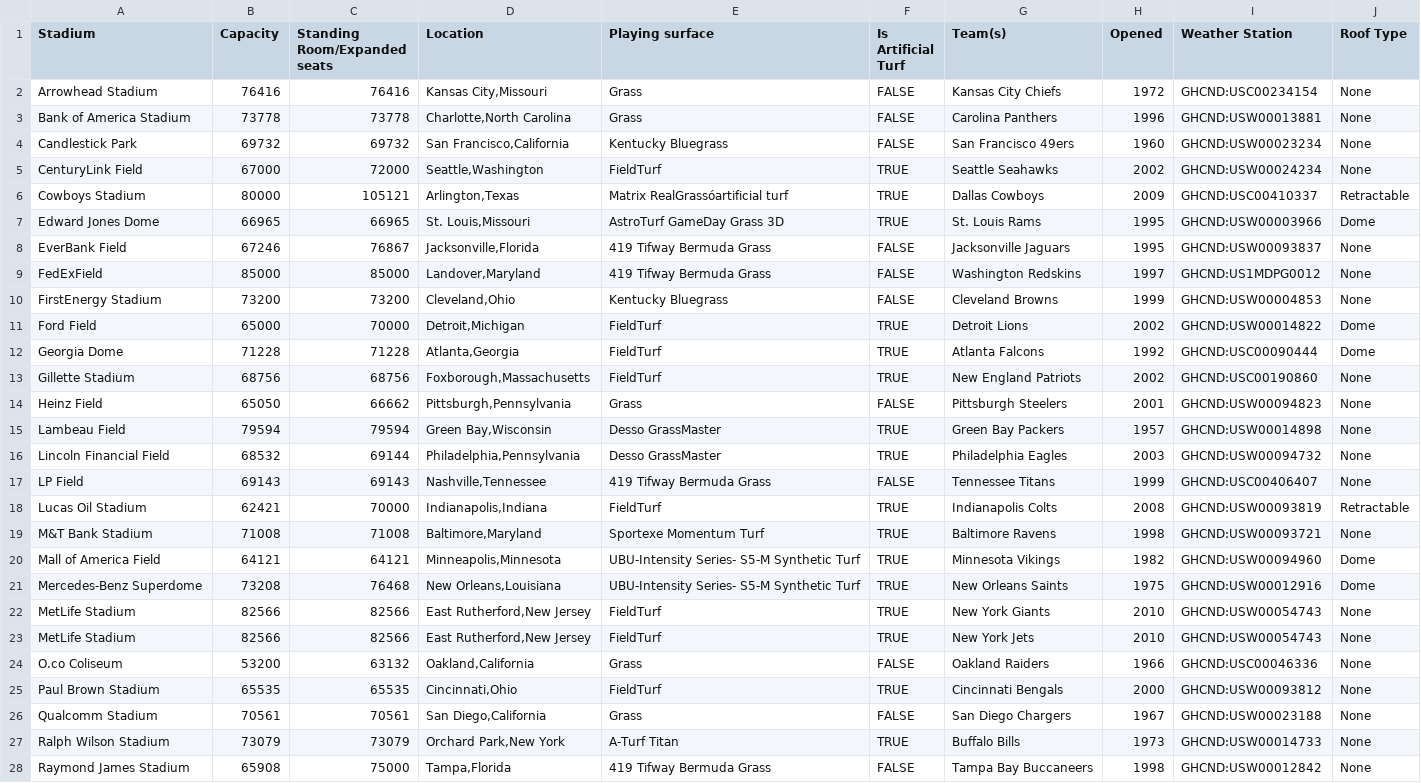
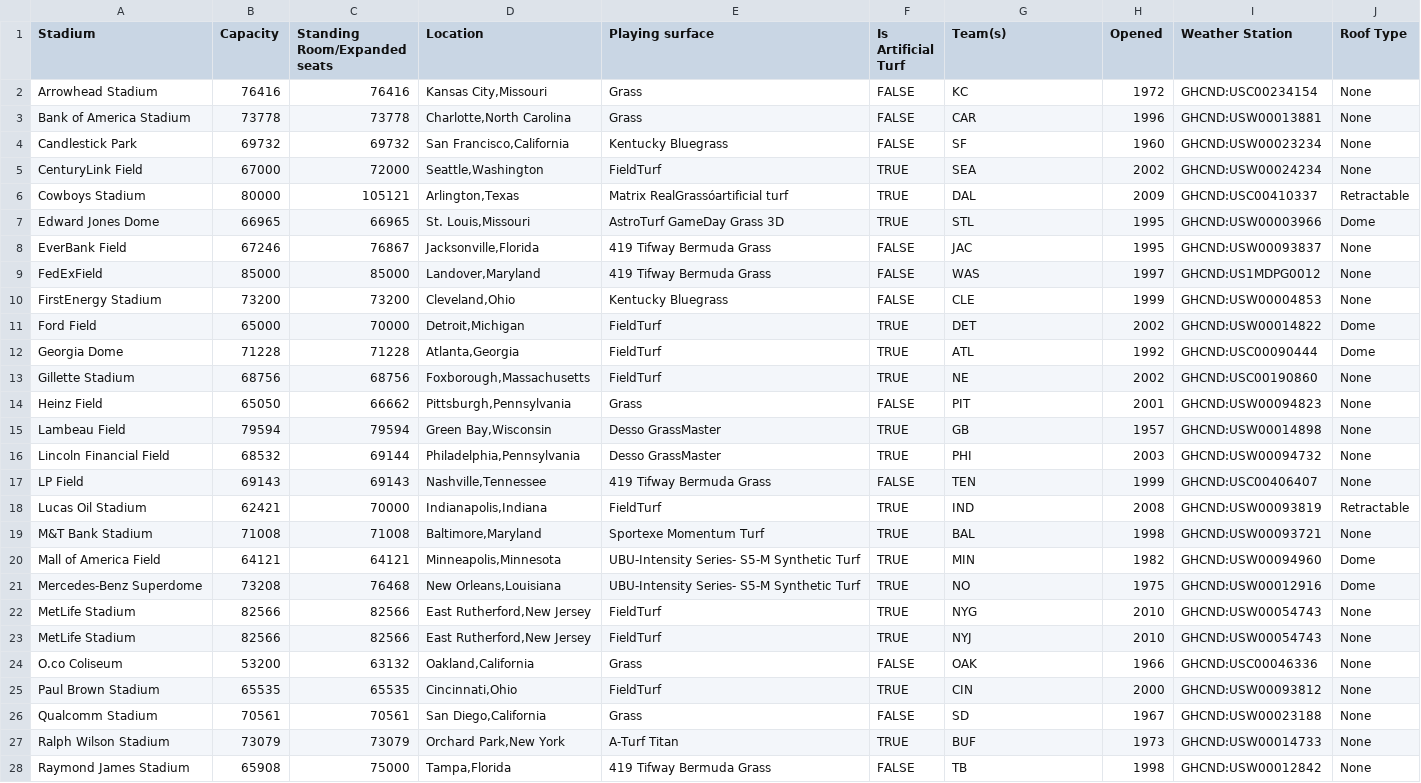
Before and after one commit to eljefe6a/nfldata, a CSV file: stadiums.csv, drawn as a sheet; only a part is shown; the diff covers the shown part only; the diff names each change by its address in the sheet, - before the commit and + after, or states it on an @@ line.

Commit message:
Cleaned up team names to match play by play.  Added all columns and descriptions.

```diff
--- a/stadiums.csv
+++ b/stadiums.csv
-G2 (Team(s)): Kansas City Chiefs
+G2 (Team(s)): KC
-G3 (Team(s)): Carolina Panthers
+G3 (Team(s)): CAR
-G4 (Team(s)): San Francisco 49ers
+G4 (Team(s)): SF
-G5 (Team(s)): Seattle Seahawks
+G5 (Team(s)): SEA
-G6 (Team(s)): Dallas Cowboys
+G6 (Team(s)): DAL
-G7 (Team(s)): St. Louis Rams
+G7 (Team(s)): STL
-G8 (Team(s)): Jacksonville Jaguars
+G8 (Team(s)): JAC
-G9 (Team(s)): Washington Redskins
+G9 (Team(s)): WAS
-G10 (Team(s)): Cleveland Browns
+G10 (Team(s)): CLE
-G11 (Team(s)): Detroit Lions
+G11 (Team(s)): DET
-G12 (Team(s)): Atlanta Falcons
+G12 (Team(s)): ATL
-G13 (Team(s)): New England Patriots
+G13 (Team(s)): NE
-G14 (Team(s)): Pittsburgh Steelers
+G14 (Team(s)): PIT
-G15 (Team(s)): Green Bay Packers
+G15 (Team(s)): GB
-G16 (Team(s)): Philadelphia Eagles
+G16 (Team(s)): PHI
-G17 (Team(s)): Tennessee Titans
+G17 (Team(s)): TEN
-G18 (Team(s)): Indianapolis Colts
+G18 (Team(s)): IND
-G19 (Team(s)): Baltimore Ravens
+G19 (Team(s)): BAL
-G20 (Team(s)): Minnesota Vikings
+G20 (Team(s)): MIN
-G21 (Team(s)): New Orleans Saints
+G21 (Team(s)): NO
-G22 (Team(s)): New York Giants
+G22 (Team(s)): NYG
-G23 (Team(s)): New York Jets
+G23 (Team(s)): NYJ
-G24 (Team(s)): Oakland Raiders
+G24 (Team(s)): OAK
-G25 (Team(s)): Cincinnati Bengals
+G25 (Team(s)): CIN
-G26 (Team(s)): San Diego Chargers
+G26 (Team(s)): SD
-G27 (Team(s)): Buffalo Bills
+G27 (Team(s)): BUF
-G28 (Team(s)): Tampa Bay Buccaneers
+G28 (Team(s)): TB
```
Also changed, not shown: 5 edited cells elsewhere in this file, 1 other file.
